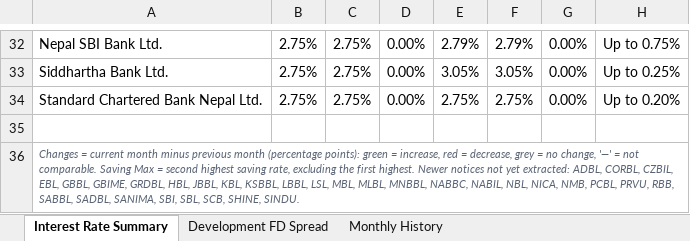
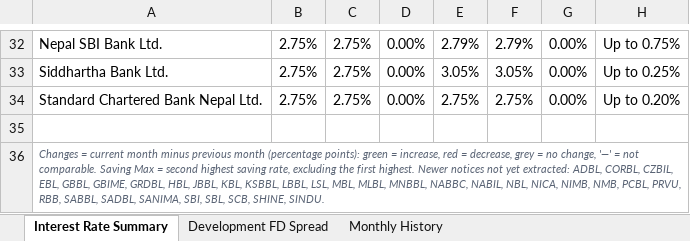
Before and after one commit to 477649/Interest-rate-Complier, an Excel workbook: reports/Interest_Rate_Summary.xlsx, sheet Interest Rate Summary, drawn as a sheet; only a part is shown, gaps mark what is left out; values as stored, in another font and other column widths than the file's, no borders; conditional formats not drawn; the diff names each change by its address in the sheet, - before the commit and + after, or states it on an @@ line.

```diff
--- a/reports/Interest_Rate_Summary.xlsx (sheet Interest Rate Summary)
+++ b/reports/Interest_Rate_Summary.xlsx (sheet Interest Rate Summary)
-A36: …NBL, NICA, NMB, PCBL,…
+A36: …NBL, NICA, NIMB, NMB, PCBL,…
```
Also changed, not shown: 3 other files.
